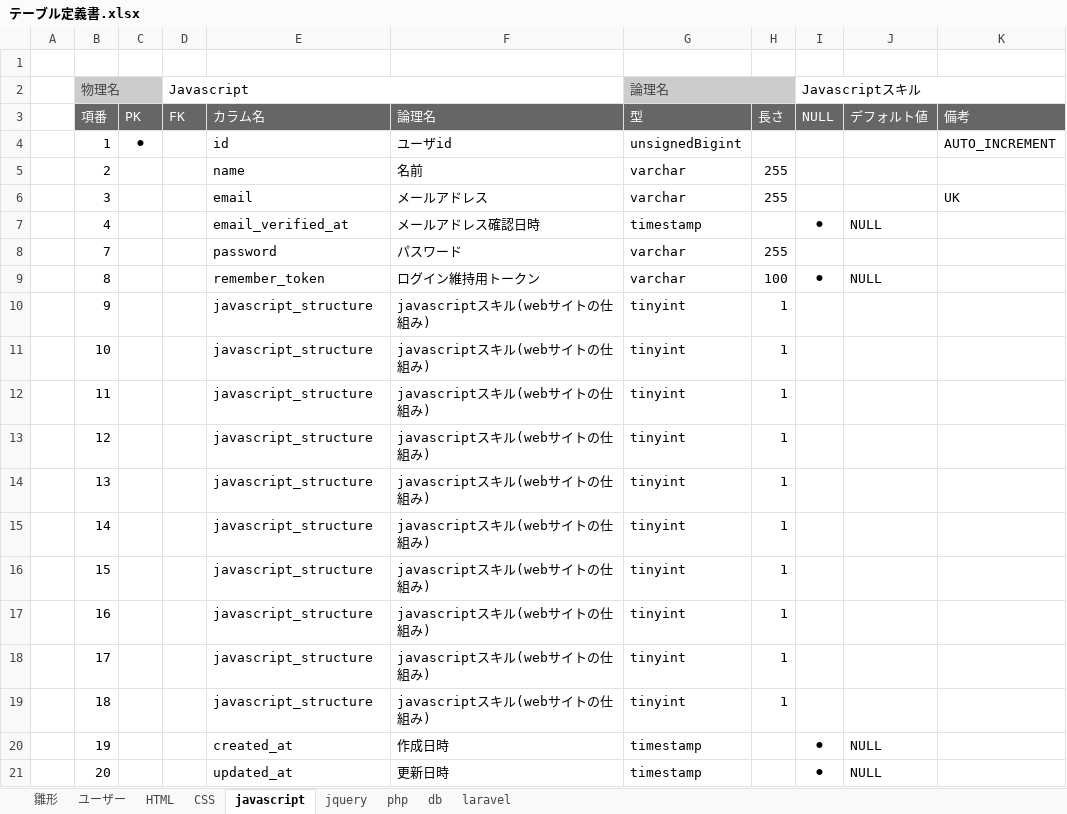
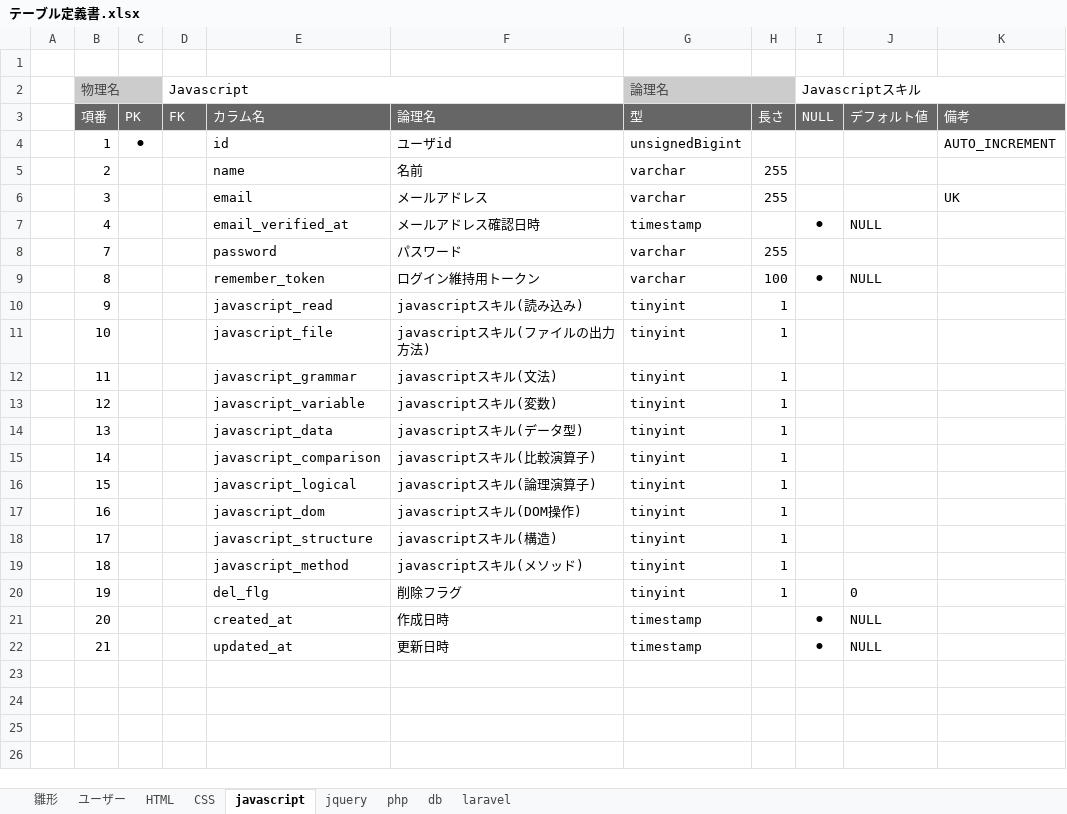
Before and after one commit to web202606/lalavel_202607, an Excel workbook: document/テーブル定義書.xlsx, sheet javascript, drawn as a sheet; values as stored, in another font and other column widths than the file's, no borders; the diff names each change by its address in the sheet, - before the commit and + after, or states it on an @@ line.

```diff
--- a/document/テーブル定義書.xlsx (sheet javascript)
+++ b/document/テーブル定義書.xlsx (sheet javascript)
-E10: javascript_structure
+E10: javascript_read
-F10: javascriptスキル(webサイトの仕組み)
+F10: javascriptスキル(読み込み)
-E11: javascript_structure
+E11: javascript_file
-F11: javascriptスキル(webサイトの仕組み)
+F11: javascriptスキル(ファイルの出力方法)
-E12: javascript_structure
+E12: javascript_grammar
-F12: javascriptスキル(webサイトの仕組み)
+F12: javascriptスキル(文法)
-E13: javascript_structure
+E13: javascript_variable
-F13: javascriptスキル(webサイトの仕組み)
+F13: javascriptスキル(変数)
-E14: javascript_structure
+E14: javascript_data
-F14: javascriptスキル(webサイトの仕組み)
+F14: javascriptスキル(データ型)
-E15: javascript_structure
+E15: javascript_comparison
-F15: javascriptスキル(webサイトの仕組み)
+F15: javascriptスキル(比較演算子)
-E16: javascript_structure
+E16: javascript_logical
-F16: javascriptスキル(webサイトの仕組み)
+F16: javascriptスキル(論理演算子)
-E17: javascript_structure
+E17: javascript_dom
-F17: javascriptスキル(webサイトの仕組み)
+F17: javascriptスキル(DOM操作)
-F18: javascriptスキル(webサイトの仕組み)
+F18: javascriptスキル(構造)
-E19: javascript_structure
+E19: javascript_method
-F19: javascriptスキル(webサイトの仕組み)
+F19: javascriptスキル(メソッド)
-E20: created_at
+E20: del_flg
-F20: 作成日時
+F20: 削除フラグ
-G20 (論理名): timestamp
+G20 (論理名): tinyint
-H20: (empty)
+H20: 1
-I20 (Javascriptスキル): ⚫
+I20 (Javascriptスキル): (empty)
-J20: NULL
+J20: 0
-E21: updated_at
+E21: created_at
-F21: 更新日時
+F21: 作成日時
+row 22:  | 21 |  |  | updated_at | 更新日時 | timestamp |  | ⚫ | NULL
```
Also changed, not shown: sheet jquery, sheet CSS, sheet php, sheet HTML, sheet laravel, sheet db, document/日報.xlsx.
